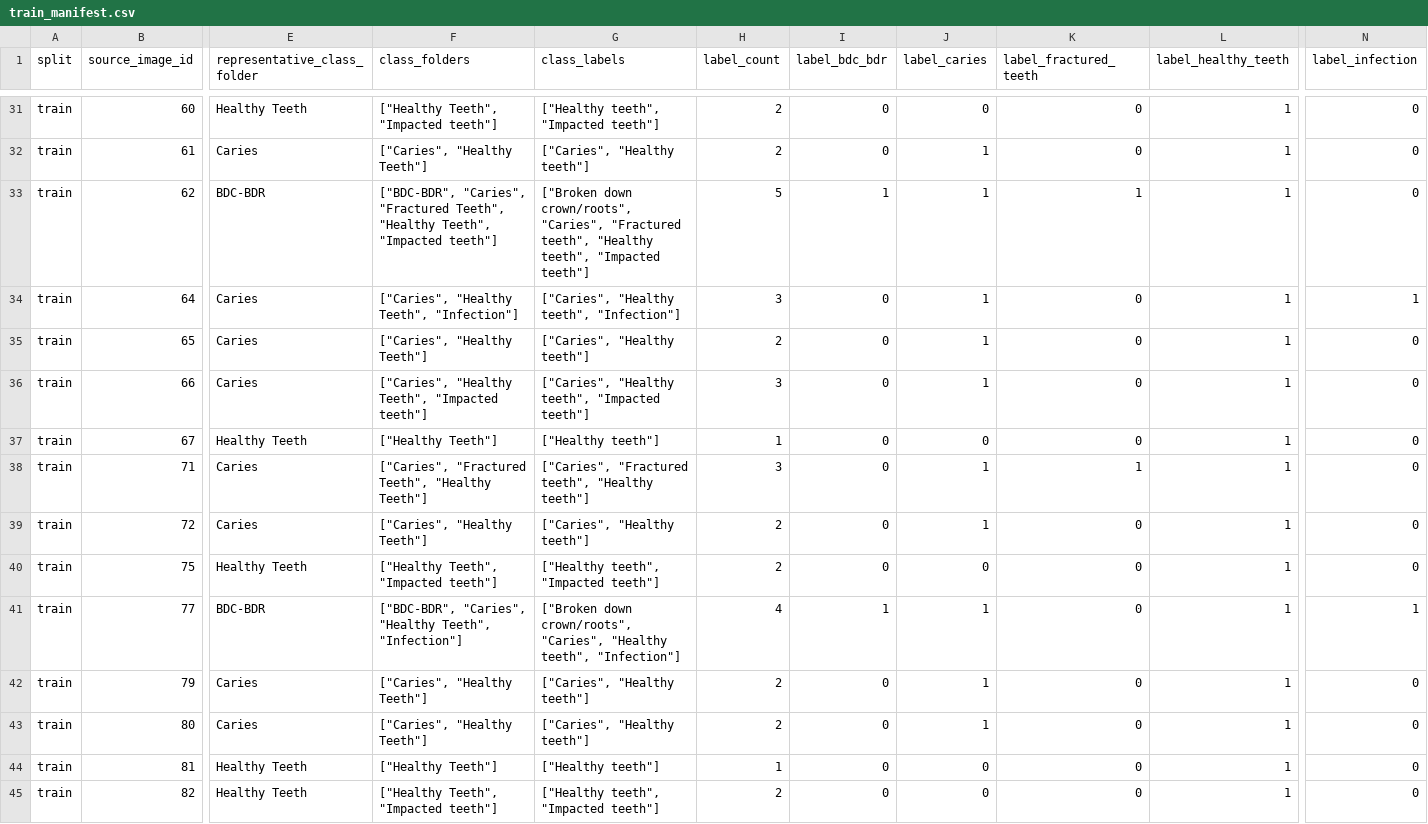
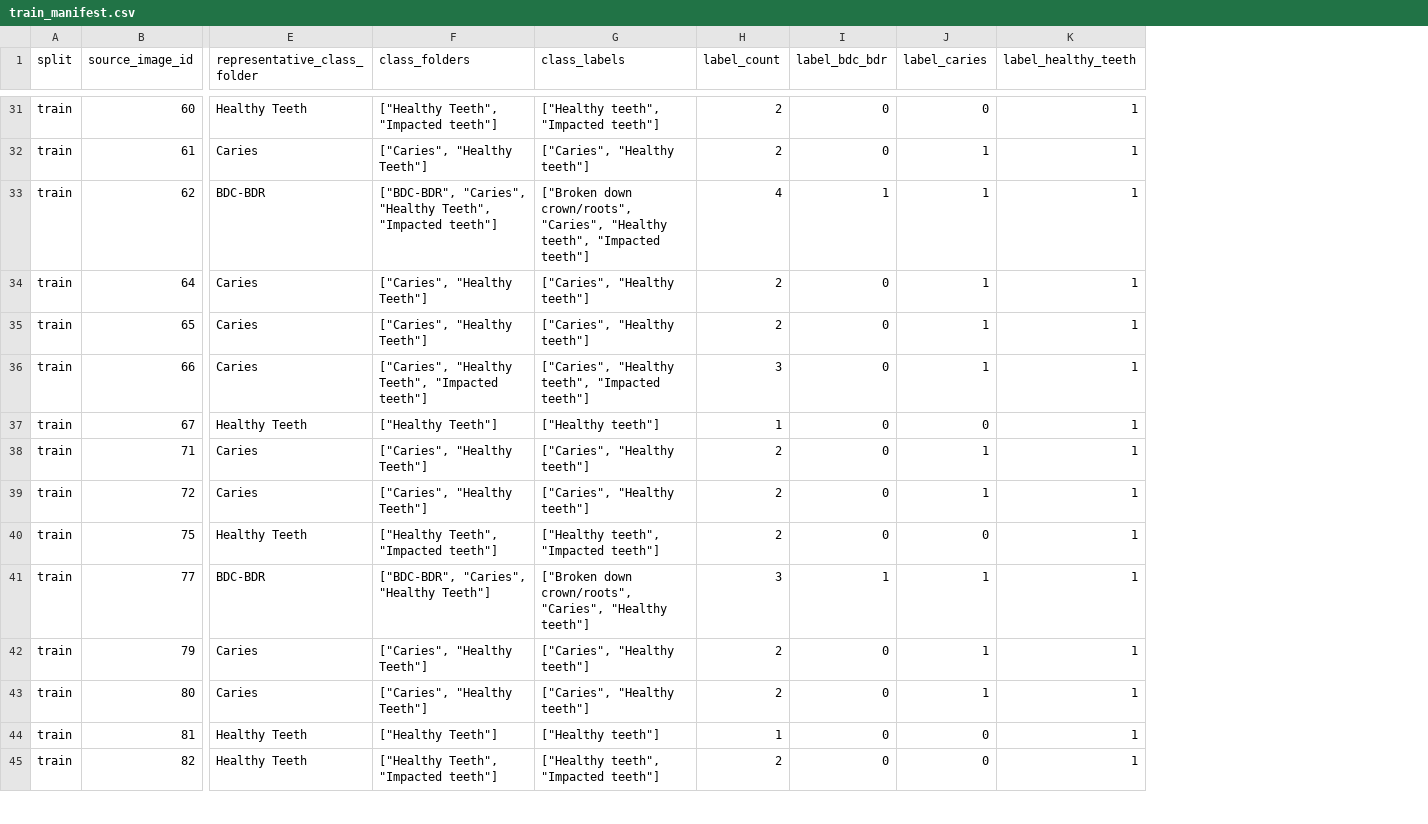
Before and after one commit to xyldxal/hi-192-dental-xray, a CSV file: artifacts/multilabel_splits/train_manifest.csv, drawn as a sheet; only a part is shown, gaps mark what is left out; the diff covers the shown part only; the diff names each change by its address in the sheet, - before the commit and + after, or states it on an @@ line.

```diff
--- a/artifacts/multilabel_splits/train_manifest.csv
+++ b/artifacts/multilabel_splits/train_manifest.csv
-column K (label_fractured_teeth), rows 31-45: 0 | 0 | 1 | 0 | 0 | 0 | 0 | 1 | 0 | 0 | 0 | 0 | 0 | 0 | 0
-column N (label_infection), rows 31-45: 0 | 0 | 0 | 1 | 0 | 0 | 0 | 0 | 0 | 0 | 1 | 0 | 0 | 0 | 0
-F33 (class_folders): ["BDC-BDR", "Caries", "Fractured Teeth", "Healthy Teeth",…
+F33 (class_folders): ["BDC-BDR", "Caries", "Healthy Teeth",…
-G33 (class_labels): …crown/roots", "Caries", "Fractured teeth", "Healthy teeth",…
+G33 (class_labels): …crown/roots", "Caries", "Healthy teeth",…
-H33 (label_count): 5
+H33 (label_count): 4
-F34 (class_folders): ["Caries", "Healthy Teeth", "Infection"]
+F34 (class_folders): ["Caries", "Healthy Teeth"]
-G34 (class_labels): ["Caries", "Healthy teeth", "Infection"]
+G34 (class_labels): ["Caries", "Healthy teeth"]
-H34 (label_count): 3
+H34 (label_count): 2
-F38 (class_folders): ["Caries", "Fractured Teeth", "Healthy Teeth"]
+F38 (class_folders): ["Caries", "Healthy Teeth"]
-G38 (class_labels): ["Caries", "Fractured teeth", "Healthy teeth"]
+G38 (class_labels): ["Caries", "Healthy teeth"]
-H38 (label_count): 3
+H38 (label_count): 2
-F41 (class_folders): ["BDC-BDR", "Caries", "Healthy Teeth", "Infection"]
+F41 (class_folders): ["BDC-BDR", "Caries", "Healthy Teeth"]
-G41 (class_labels): …"Caries", "Healthy teeth", "Infection"]
+G41 (class_labels): …"Caries", "Healthy teeth"]
-H41 (label_count): 4
+H41 (label_count): 3
```
Also changed, not shown: 58 edited cells elsewhere in this file, artifacts/multilabel_splits/master_manifest.csv, artifacts/multilabel_splits/test_manifest.csv, 8 other files.
